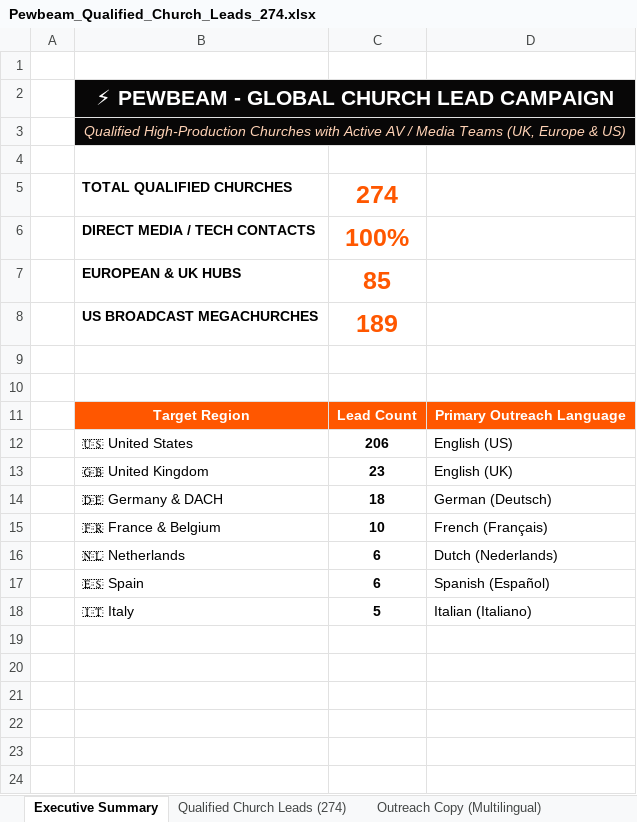
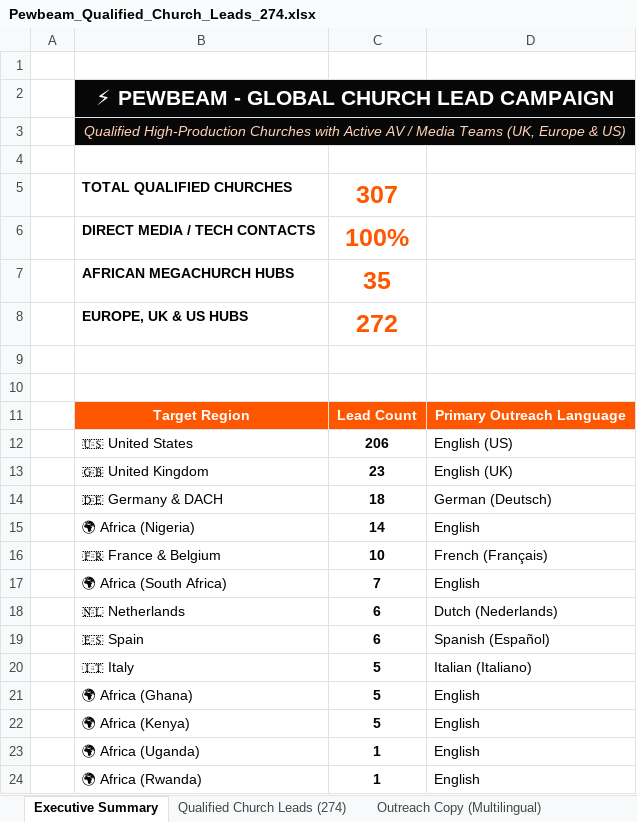
Before and after one commit to Plutobi/pewbeam-outreach, an Excel workbook: Pewbeam_Qualified_Church_Leads_274.xlsx, sheet Executive Summary, drawn as a sheet; values as stored, in another font and other column widths than the file's, no borders; removed rows and columns are numbered as before the commit, all else as after; the diff names each change by its address in the sheet, - before the commit and + after, or states it on an @@ line.

Commit message:
Add African megachurches, 1-click country buttons, country search, and enhanced website email extractor

```diff
--- a/Pewbeam_Qualified_Church_Leads_274.xlsx (sheet Executive Summary)
+++ b/Pewbeam_Qualified_Church_Leads_274.xlsx (sheet Executive Summary)
-C5: 274
+C5: 307
-row 7:  | EUROPEAN & UK HUBS | 85
-row 8:  | US BROADCAST MEGACHURCHES | 189
+row 7:  | AFRICAN MEGACHURCH HUBS | 35
+row 8:  | EUROPE, UK & US HUBS | 272
+row 15:  | 🌍 Africa (Nigeria) | 14 | English
+row 17:  | 🌍 Africa (South Africa) | 7 | English
+row 21:  | 🌍 Africa (Ghana) | 5 | English
+row 22:  | 🌍 Africa (Kenya) | 5 | English
+row 23:  | 🌍 Africa (Uganda) | 1 | English
+row 24:  | 🌍 Africa (Rwanda) | 1 | English
```
Also changed, not shown: sheet Qualified Church Leads (274), 6 other files.
